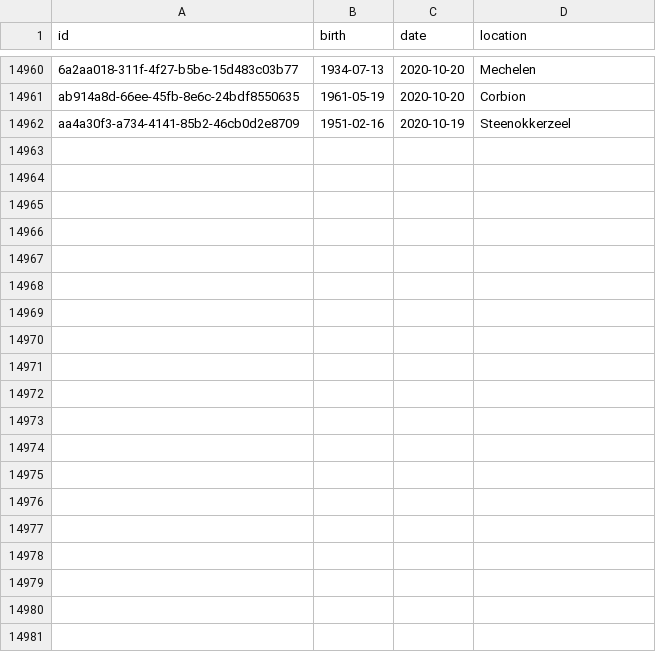
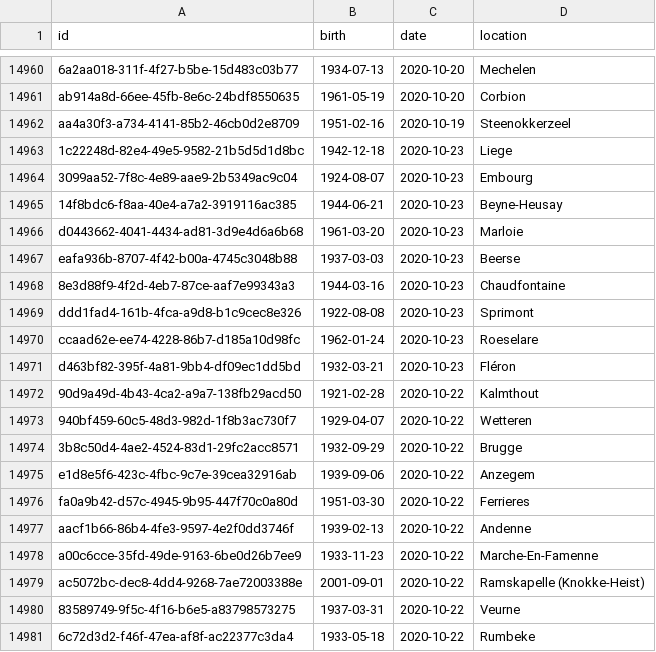
Before and after one commit to pschaus/covidbe-opendata, a CSV file: static/csv/dansnopensees.csv, drawn as a sheet; only a part is shown, gaps mark what is left out; the diff covers the shown part only; the diff names each change by its address in the sheet, - before the commit and + after, or states it on an @@ line.

```diff
--- a/static/csv/dansnopensees.csv
+++ b/static/csv/dansnopensees.csv
+row 14963: 1c22248d-82e4-49e5-9582-21b5d5d1d8bc | 1942-12-18 | 2020-10-23 | Liege
+row 14964: 3099aa52-7f8c-4e89-aae9-2b5349ac9c04 | 1924-08-07 | 2020-10-23 | Embourg
+row 14965: 14f8bdc6-f8aa-40e4-a7a2-3919116ac385 | 1944-06-21 | 2020-10-23 | Beyne-Heusay
+row 14966: d0443662-4041-4434-ad81-3d9e4d6a6b68 | 1961-03-20 | 2020-10-23 | Marloie
+row 14967: eafa936b-8707-4f42-b00a-4745c3048b88 | 1937-03-03 | 2020-10-23 | Beerse
+row 14968: 8e3d88f9-4f2d-4eb7-87ce-aaf7e99343a3 | 1944-03-16 | 2020-10-23 | Chaudfontaine
+row 14969: ddd1fad4-161b-4fca-a9d8-b1c9cec8e326 | 1922-08-08 | 2020-10-23 | Sprimont
+row 14970: ccaad62e-ee74-4228-86b7-d185a10d98fc | 1962-01-24 | 2020-10-23 | Roeselare
+row 14971: d463bf82-395f-4a81-9bb4-df09ec1dd5bd | 1932-03-21 | 2020-10-23 | Fléron
+row 14972: 90d9a49d-4b43-4ca2-a9a7-138fb29acd50 | 1921-02-28 | 2020-10-22 | Kalmthout
+row 14973: 940bf459-60c5-48d3-982d-1f8b3ac730f7 | 1929-04-07 | 2020-10-22 | Wetteren
+row 14974: 3b8c50d4-4ae2-4524-83d1-29fc2acc8571 | 1932-09-29 | 2020-10-22 | Brugge
+row 14975: e1d8e5f6-423c-4fbc-9c7e-39cea32916ab | 1939-09-06 | 2020-10-22 | Anzegem
+row 14976: fa0a9b42-d57c-4945-9b95-447f70c0a80d | 1951-03-30 | 2020-10-22 | Ferrieres
+row 14977: aacf1b66-86b4-4fe3-9597-4e2f0dd3746f | 1939-02-13 | 2020-10-22 | Andenne
+row 14978: a00c6cce-35fd-49de-9163-6be0d26b7ee9 | 1933-11-23 | 2020-10-22 | Marche-En-Famenne
+row 14979: ac5072bc-dec8-4dd4-9268-7ae72003388e | 2001-09-01 | 2020-10-22 | Ramskapelle (Knokke-Heist)
+row 14980: 83589749-9f5c-4f16-b6e5-a83798573275 | 1937-03-31 | 2020-10-22 | Veurne
+row 14981: 6c72d3d2-f46f-47ea-af8f-ac22377c3da4 | 1933-05-18 | 2020-10-22 | Rumbeke
```
Also changed, not shown: 9 added rows and 1 edited cell elsewhere in this file, static/csv/be-covid-mortality.csv, static/csv/be-covid-timeseries.csv, 55 other files.
